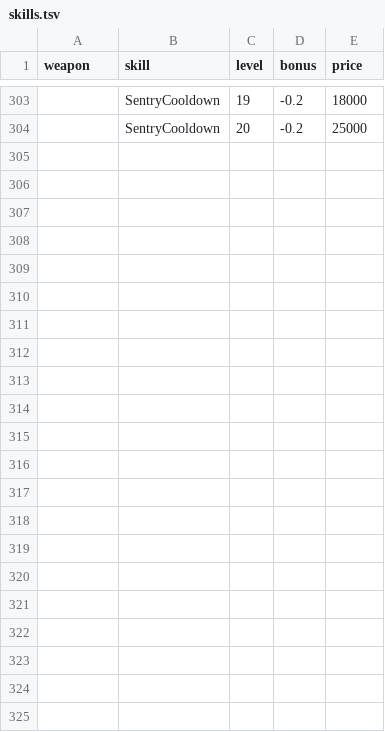
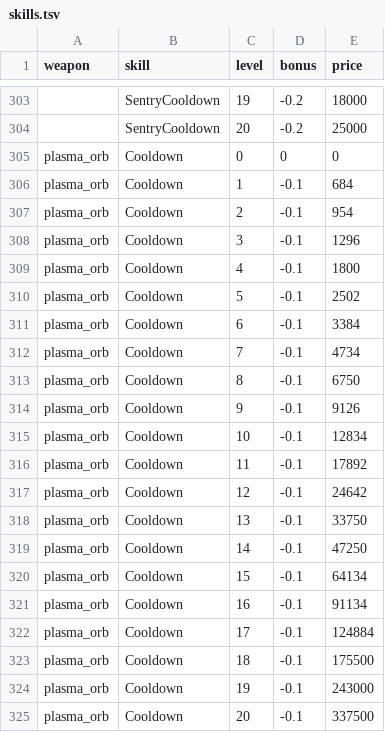
Before and after one commit to BarVit/UnityHomeWorks, a TSV file: Flappy Terminator/Assets/Data/Tables/skills.tsv, drawn as a sheet; only a part is shown, gaps mark what is left out; the diff names each change by its address in the sheet, - before the commit and + after, or states it on an @@ line.

```diff
--- a/Flappy Terminator/Assets/Data/Tables/skills.tsv
+++ b/Flappy Terminator/Assets/Data/Tables/skills.tsv
+row 305: plasma_orb | Cooldown | 0 | 0 | 0
+row 306: plasma_orb | Cooldown | 1 | -0.1 | 684
+row 307: plasma_orb | Cooldown | 2 | -0.1 | 954
+row 308: plasma_orb | Cooldown | 3 | -0.1 | 1296
+row 309: plasma_orb | Cooldown | 4 | -0.1 | 1800
+row 310: plasma_orb | Cooldown | 5 | -0.1 | 2502
+row 311: plasma_orb | Cooldown | 6 | -0.1 | 3384
+row 312: plasma_orb | Cooldown | 7 | -0.1 | 4734
+row 313: plasma_orb | Cooldown | 8 | -0.1 | 6750
+row 314: plasma_orb | Cooldown | 9 | -0.1 | 9126
+row 315: plasma_orb | Cooldown | 10 | -0.1 | 12834
+row 316: plasma_orb | Cooldown | 11 | -0.1 | 17892
+row 317: plasma_orb | Cooldown | 12 | -0.1 | 24642
+row 318: plasma_orb | Cooldown | 13 | -0.1 | 33750
+row 319: plasma_orb | Cooldown | 14 | -0.1 | 47250
+row 320: plasma_orb | Cooldown | 15 | -0.1 | 64134
+row 321: plasma_orb | Cooldown | 16 | -0.1 | 91134
+row 322: plasma_orb | Cooldown | 17 | -0.1 | 124884
+row 323: plasma_orb | Cooldown | 18 | -0.1 | 175500
+row 324: plasma_orb | Cooldown | 19 | -0.1 | 243000
+row 325: plasma_orb | Cooldown | 20 | -0.1 | 337500
```
Also changed, not shown: Flappy Terminator/Assets/Data/Reports/weapons_full_price.tsv, Flappy Terminator/Assets/Data/Tables/weapon_upgrades.tsv, 12 other files.
